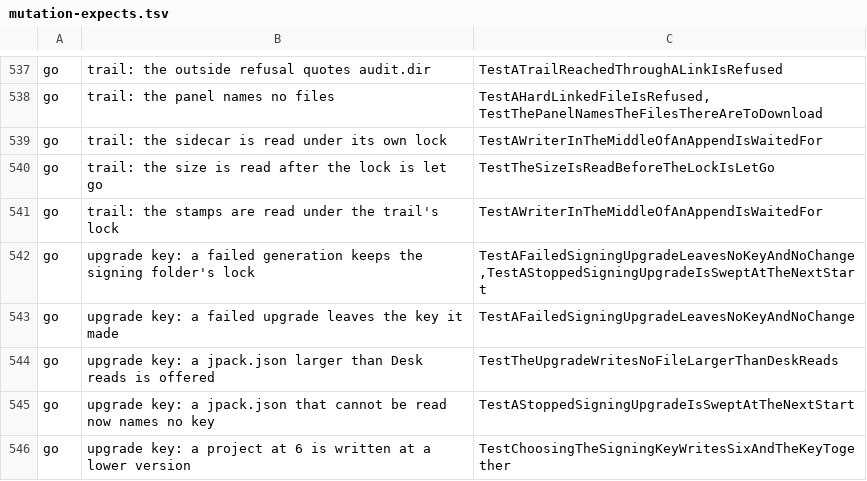
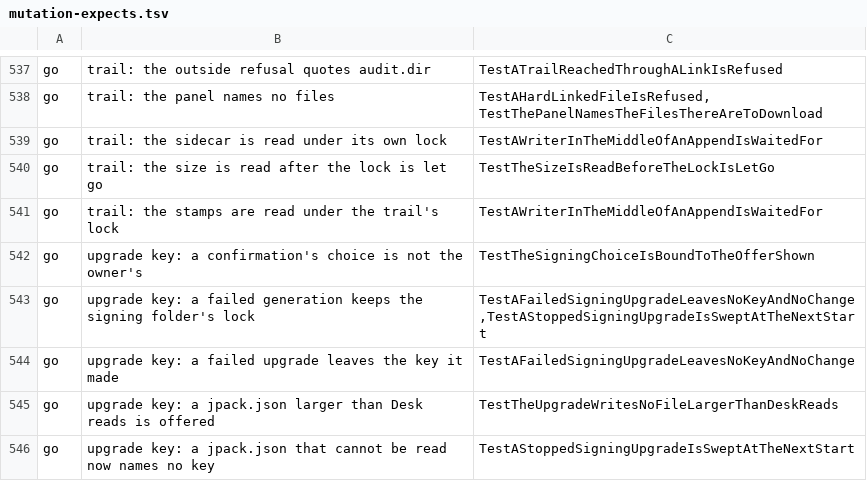
Before and after one commit to Judgment-Pack/judgment-pack-desk, a TSV file: scripts/mutation-expects.tsv, drawn as a sheet; only a part is shown, gaps mark what is left out; the shorter side is filled out with more unchanged rows.

```diff
--- a/scripts/mutation-expects.tsv
+++ b/scripts/mutation-expects.tsv
@@ -541,2 +541,3 @@ go	trail: the size is read after the lock is let go	TestTheSizeIsReadBeforeTheLo
 go	trail: the stamps are read under the trail's lock	TestAWriterInTheMiddleOfAnAppendIsWaitedFor
+go	upgrade key: a confirmation's choice is not the owner's	TestTheSigningChoiceIsBoundToTheOfferShown
 go	upgrade key: a failed generation keeps the signing folder's lock	TestAFailedSigningUpgradeLeavesNoKeyAndNoChange,TestAStoppedSigningUpgradeIsSweptAtTheNextStart
```
